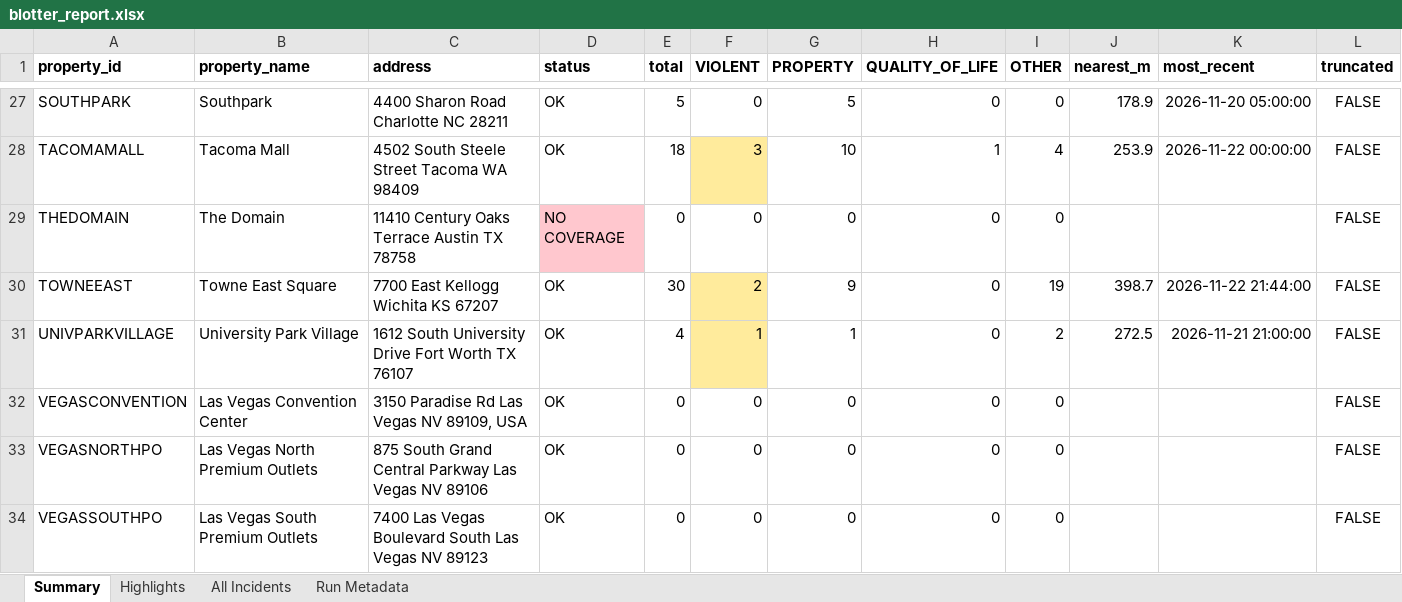
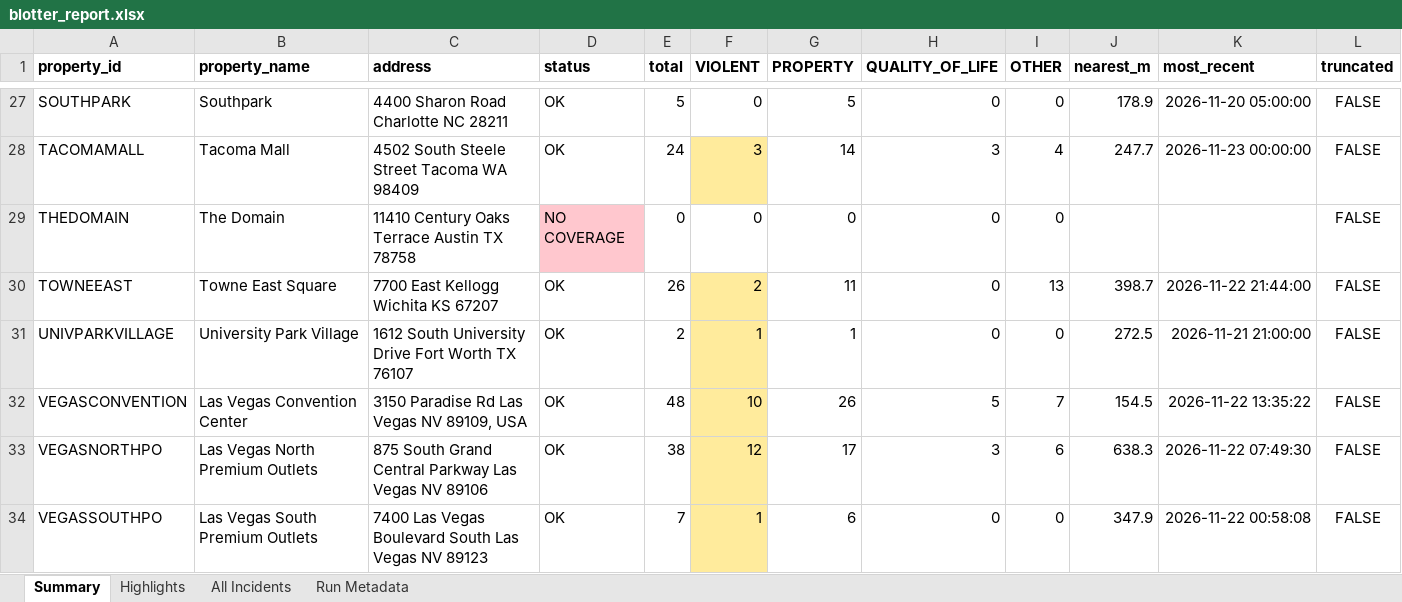
Before and after one commit to lordnader2002-sudo/Blotter_Reports, an Excel workbook: reports/2026-11-24/blotter_report.xlsx, sheet Summary, drawn as a sheet; only a part is shown, gaps mark what is left out; values as stored, in another font and other column widths than the file's, no borders; the diff covers the shown part only; the diff names each change by its address in the sheet, - before the commit and + after, or states it on an @@ line.

```diff
--- a/reports/2026-11-24/blotter_report.xlsx (sheet Summary)
+++ b/reports/2026-11-24/blotter_report.xlsx (sheet Summary)
-E28 (total): 18
+E28 (total): 24
-G28 (PROPERTY): 10
+G28 (PROPERTY): 14
-H28 (QUALITY_OF_LIFE): 1
+H28 (QUALITY_OF_LIFE): 3
-J28 (nearest_m): 253.9
+J28 (nearest_m): 247.7
-K28 (most_recent): 2026-11-22 00:00:00
+K28 (most_recent): 2026-11-23 00:00:00
-E30 (total): 30
+E30 (total): 26
-G30 (PROPERTY): 9
+G30 (PROPERTY): 11
-I30 (OTHER): 19
+I30 (OTHER): 13
-E31 (total): 4
+E31 (total): 2
-I31 (OTHER): 2
+I31 (OTHER): 0
-E32 (total): 0
+E32 (total): 48
-F32 (VIOLENT): 0
+F32 (VIOLENT): 10
-F32:F34 fill: none
+F32:F34 fill: #FFEB9C
-G32 (PROPERTY): 0
+G32 (PROPERTY): 26
-H32 (QUALITY_OF_LIFE): 0
+H32 (QUALITY_OF_LIFE): 5
-I32 (OTHER): 0
+I32 (OTHER): 7
-J32 (nearest_m): (empty)
+J32 (nearest_m): 154.5
-K32 (most_recent): (empty)
+K32 (most_recent): 2026-11-22 13:35:22
-E33 (total): 0
+E33 (total): 38
-F33 (VIOLENT): 0
+F33 (VIOLENT): 12
-G33 (PROPERTY): 0
+G33 (PROPERTY): 17
-H33 (QUALITY_OF_LIFE): 0
+H33 (QUALITY_OF_LIFE): 3
-I33 (OTHER): 0
+I33 (OTHER): 6
-J33 (nearest_m): (empty)
+J33 (nearest_m): 638.3
-K33 (most_recent): (empty)
+K33 (most_recent): 2026-11-22 07:49:30
-E34 (total): 0
+E34 (total): 7
-F34 (VIOLENT): 0
+F34 (VIOLENT): 1
-G34 (PROPERTY): 0
+G34 (PROPERTY): 6
-J34 (nearest_m): (empty)
+J34 (nearest_m): 347.9
-K34 (most_recent): (empty)
+K34 (most_recent): 2026-11-22 00:58:08
```
Also changed, not shown: 60 edited cells and cell formats elsewhere in this sheet, sheet All Incidents, sheet Highlights, sheet Run Metadata, reports/latest/blotter_report.xlsx, 6 other files.
